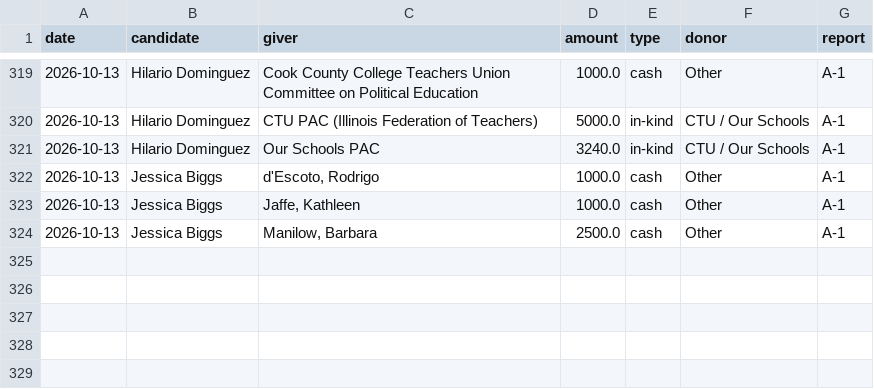
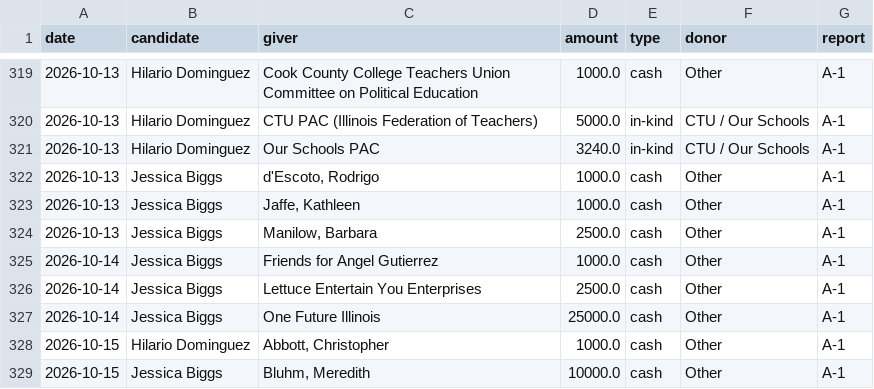
Before and after one commit to aadams-bga/schoolBoardMoney, a CSV file: limitsOff/limitsOff.csv, drawn as a sheet; only a part is shown, gaps mark what is left out; the diff names each change by its address in the sheet, - before the commit and + after, or states it on an @@ line.

Commit message:
updated data

```diff
--- a/limitsOff/limitsOff.csv
+++ b/limitsOff/limitsOff.csv
+row 325: 2026-10-14 | Jessica Biggs | Friends for Angel Gutierrez | 1000.0 | cash | Other | A-1
+row 326: 2026-10-14 | Jessica Biggs | Lettuce Entertain You Enterprises | 2500.0 | cash | Other | A-1
+row 327: 2026-10-14 | Jessica Biggs | One Future Illinois | 25000.0 | cash | Other | A-1
+row 328: 2026-10-15 | Hilario Dominguez | Abbott, Christopher | 1000.0 | cash | Other | A-1
+row 329: 2026-10-15 | Jessica Biggs | Bluhm, Meredith | 10000.0 | cash | Other | A-1
```
Also changed, not shown: dataDownload/candidates.csv, moneyFlow/moneyFlow.csv, 9 other files.
